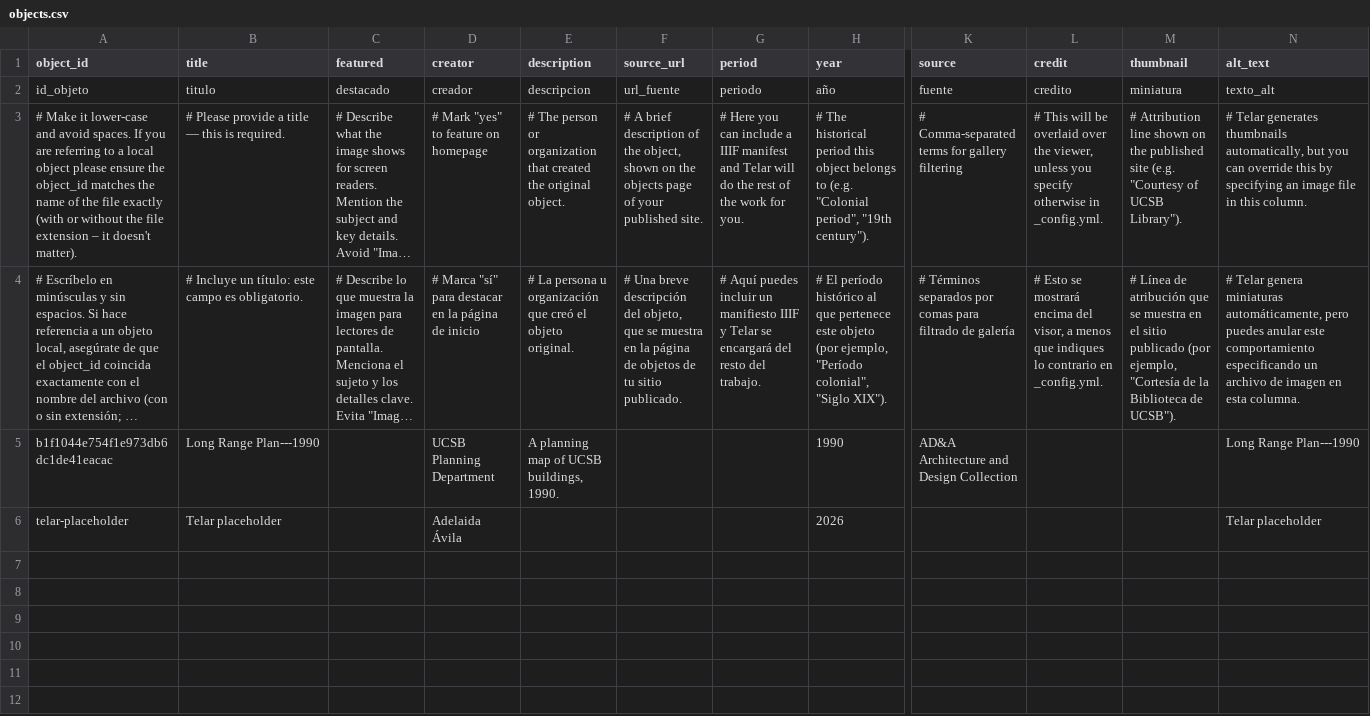
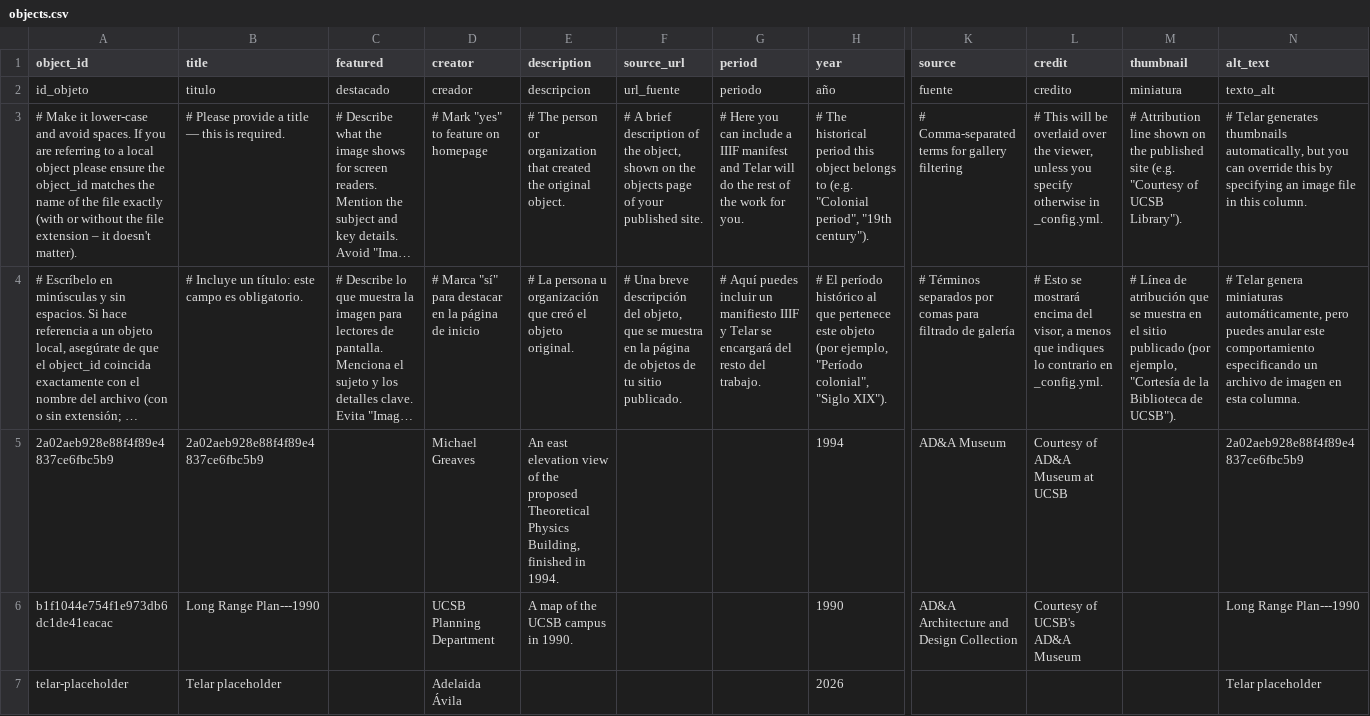
Before and after one commit to kftruitt-sudo/test, a CSV file: telar-content/spreadsheets/objects.csv, drawn as a sheet; only a part is shown, gaps mark what is left out; long unchanged cells end in …; addresses are those after the commit; rows hold the shown columns only; the diff names each change by its address in the sheet, - before the commit and + after, or states it on an @@ line.

Commit message:
Add 2a02aeb928e88f4f89e4837ce6fbc5b9 image via Telar Compositor [skip ci]

```diff
--- a/telar-content/spreadsheets/objects.csv
+++ b/telar-content/spreadsheets/objects.csv
+row 5: 2a02aeb928e88f4f89e4837ce6fbc5b9 | 2a02aeb928e88f4f89e4837ce6fbc5b9 |  | Michael Greaves | An east elevation view of the proposed Theoretical Physics Building, finished in 1994. |  |  | 1994 | AD&A Museum | Courtesy of AD&A Museum at UCSB |  | 2a02aeb928e88f4f89e4837ce6fbc5b9
-E6 (description): A planning map of UCSB buildings, 1990.
+E6 (description): A map of the UCSB campus in 1990.
-L6 (credit): (empty)
+L6 (credit): Courtesy of UCSB's AD&A Museum
```
Also changed, not shown: 1 other file.
